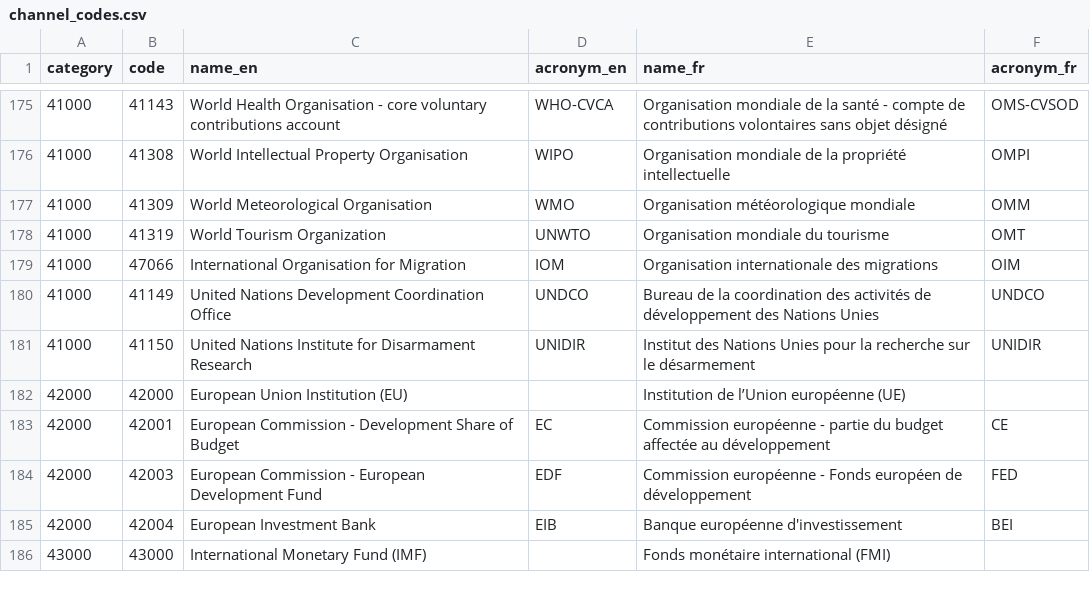
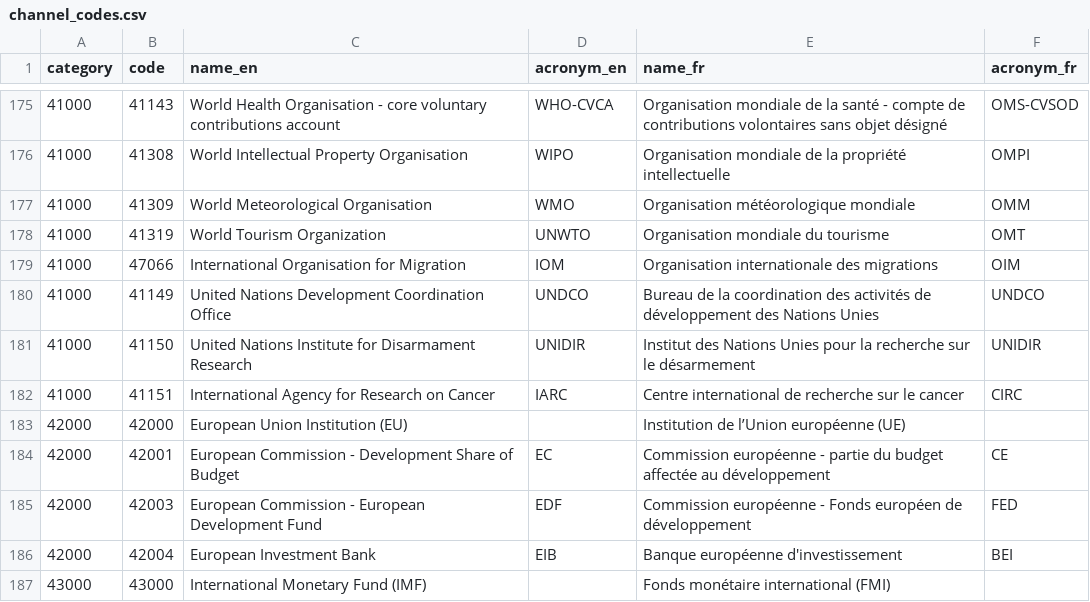
Before and after one commit to datasets/dac-and-crs-code-lists, a CSV file: data/channel_codes.csv, drawn as a sheet; only a part is shown, gaps mark what is left out.

```diff
--- a/data/channel_codes.csv
+++ b/data/channel_codes.csv
@@ -181,2 +181,3 @@
 "41000","41150","United Nations Institute for Disarmament Research","UNIDIR","Institut des Nations Unies pour la recherche sur le désarmement","UNIDIR"
+"41000","41151","International Agency for Research on Cancer","IARC","Centre international de recherche sur le cancer","CIRC"
 "42000","42000","European Union Institution (EU)","","Institution de l’Union européenne (UE)",""
```
Also changed, not shown: data/recipients.csv, 1 other file.
